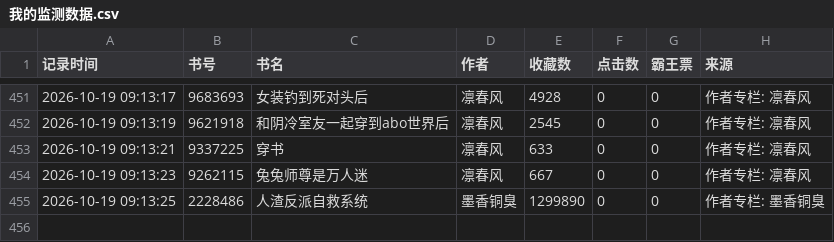
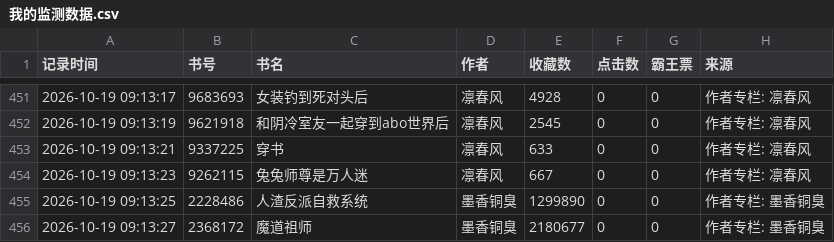
Before and after one commit to kkk123-cell/jjwxc-monitor, a CSV file: data/我的监测数据.csv, drawn as a sheet; only a part is shown, gaps mark what is left out.

Commit message:
Auto update data

```diff
--- a/data/我的监测数据.csv
+++ b/data/我的监测数据.csv
@@ -455 +455,2 @@
 2026-10-19 09:13:25,2228486,人渣反派自救系统,墨香铜臭,1299890,0,0,作者专栏: 墨香铜臭
+2026-10-19 09:13:27,2368172,魔道祖师,墨香铜臭,2180677,0,0,作者专栏: 墨香铜臭
```
